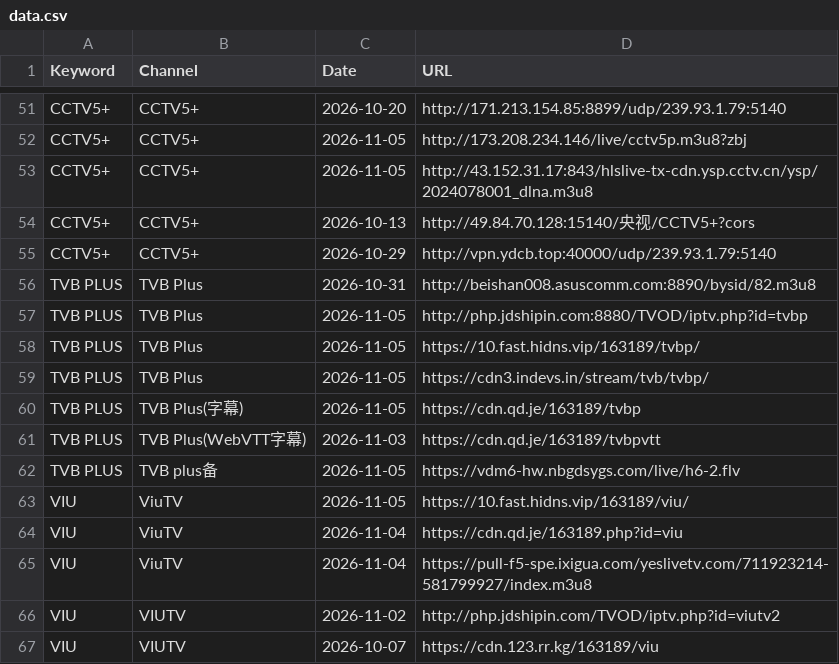
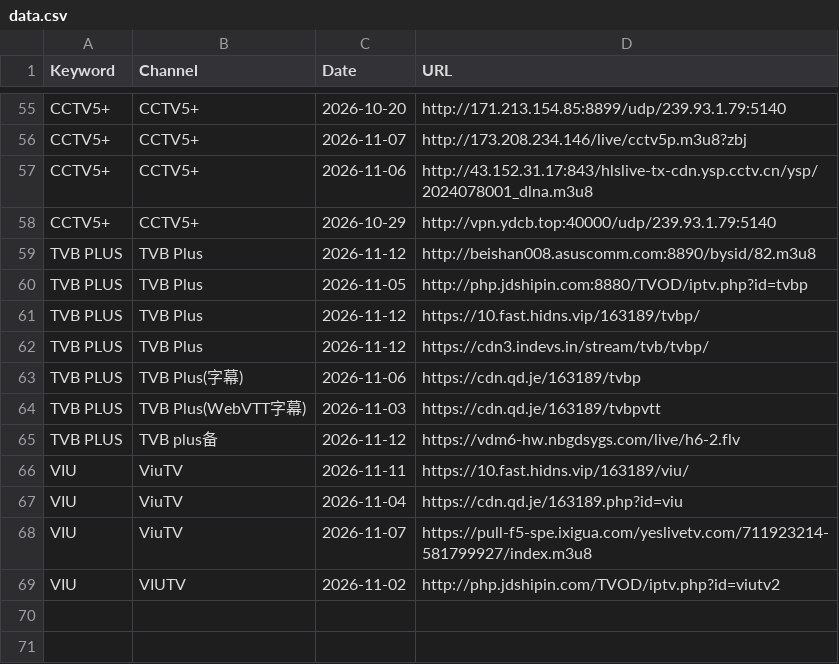
Before and after one commit to wan7up/tonkiascraper, a CSV file: data.csv, drawn as a sheet; only a part is shown, gaps mark what is left out; removed rows and columns are numbered as before the commit, all else as after; the diff covers the shown part only; the diff names each change by its address in the sheet, - before the commit and + after, or states it on an @@ line.

```diff
--- a/data.csv
+++ b/data.csv
-C56 (Date): 2026-11-05
+C56 (Date): 2026-11-07
-C57 (Date): 2026-11-05
+C57 (Date): 2026-11-06
-row 54: CCTV5+ | CCTV5+ | 2026-10-13 | http://49.84.70.128:15140/央视/CCTV5+?cors
-C59 (Date): 2026-10-31
+C59 (Date): 2026-11-12
-C61:C62 (Date): 2026-11-05
+C61:C62 (Date): 2026-11-12
-C63 (Date): 2026-11-05
+C63 (Date): 2026-11-06
-C65 (Date): 2026-11-05
+C65 (Date): 2026-11-12
-C66 (Date): 2026-11-05
+C66 (Date): 2026-11-11
-C68 (Date): 2026-11-04
+C68 (Date): 2026-11-07
-row 67: VIU | VIUTV | 2026-10-07 | https://cdn.123.rr.kg/163189/viu
```
Also changed, not shown: 5 added rows, 1 removed row and 19 edited cells elsewhere in this file, 1 other file.
